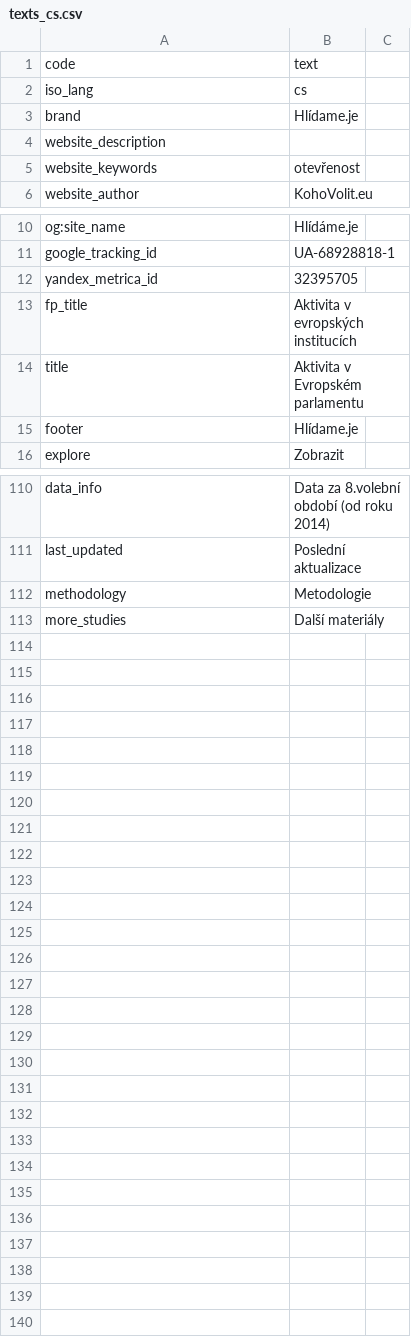
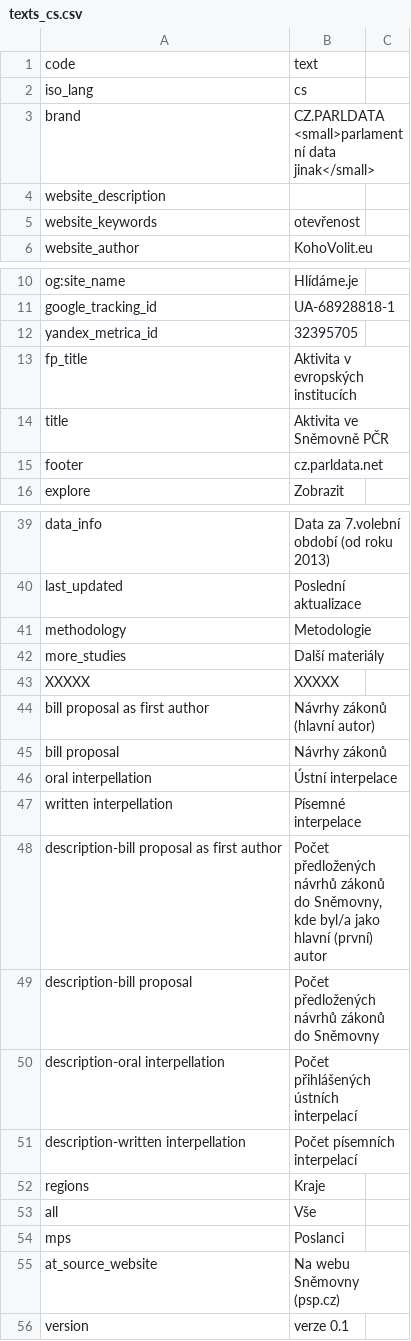
Before and after one commit to KohoVolit/activities, a CSV file: www/texts_cs.csv, drawn as a sheet; only a part is shown, gaps mark what is left out; addresses are those after the commit; the diff covers the shown part only; the diff names each change by its address in the sheet, - before the commit and + after, or states it on an @@ line.

```diff
--- a/www/texts_cs.csv
+++ b/www/texts_cs.csv
-B3: Hlídame.je
+B3: CZ.PARLDATA <small>parlamentní data jinak</small>
-B14: Aktivita v Evropském parlamentu
+B14: Aktivita ve Sněmovně PČR
-B15: Hlídame.je
+B15: cz.parldata.net
-B39: Data za 8.volební období (od roku 2014)
+B39: Data za 7.volební období (od roku 2013)
+row 43: XXXXX | XXXXX
+row 44: bill proposal as first author | Návrhy zákonů (hlavní autor)
+row 45: bill proposal | Návrhy zákonů
+row 46: oral interpellation | Ústní interpelace
+row 47: written interpellation | Písemné interpelace
+row 48: description-bill proposal as first author | Počet předložených návrhů zákonů do Sněmovny, kde byl/a jako hlavní (první) autor
+row 49: description-bill proposal | Počet předložených návrhů zákonů do Sněmovny
+row 50: description-oral interpellation | Počet přihlášených ústních interpelací
+row 51: description-written interpellation | Počet písemních interpelací
+row 52: regions | Kraje
+row 53: all | Vše
+row 54: mps | Poslanci
+row 55: at_source_website | Na webu Sněmovny (psp.cz)
+row 56: version | verze 0.1
```
Also changed, not shown: 71 removed rows and 1 edited cell elsewhere in this file, 20 other files.
